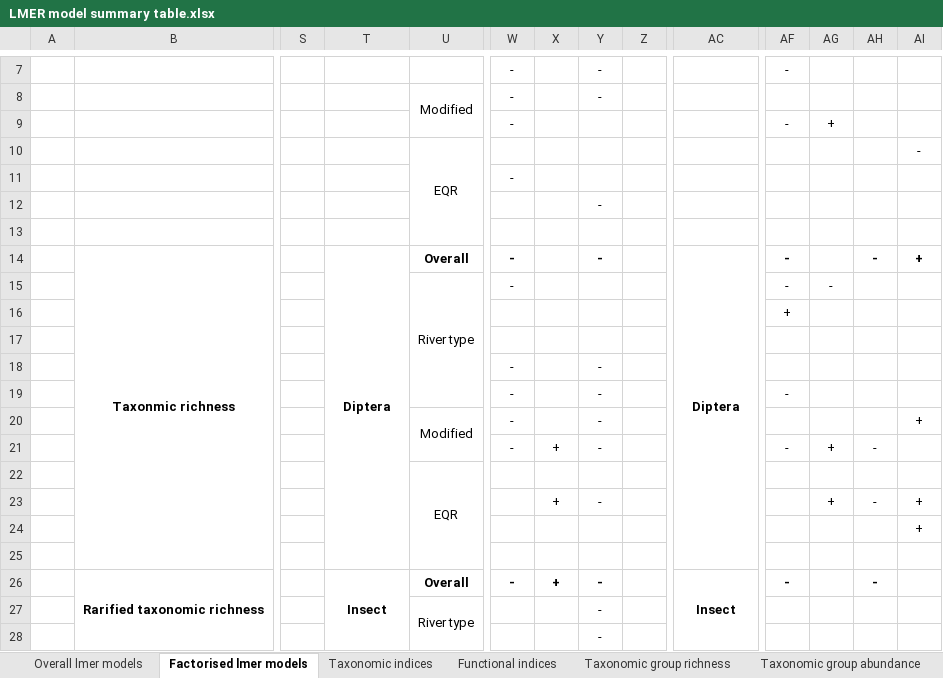
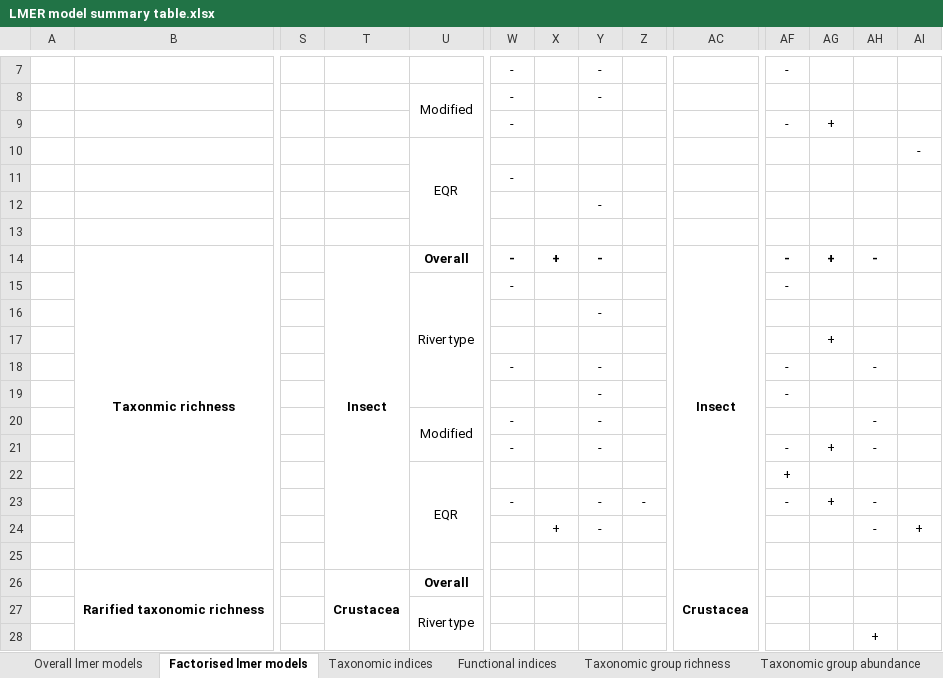
Before and after one commit to HeeeyNathan/Biochange_Paper1, an Excel workbook: Tables/LMER model summary table.xlsx, sheet Factorised lmer models, drawn as a sheet; only a part is shown, gaps mark what is left out; values as stored, in another font and other column widths than the file's, no borders; conditional formats not drawn; the diff covers the shown part only; the diff names each change by its address in the sheet, - before the commit and + after, or states it on an @@ line.

Commit message:
Updated driver plots for crustacea and insects (minus EPT)

```diff
--- a/Tables/LMER model summary table.xlsx (sheet Factorised lmer models)
+++ b/Tables/LMER model summary table.xlsx (sheet Factorised lmer models)
-T14: Diptera
+T14: Insect
-X14: (empty)
+X14: +
-AC14: Diptera
+AC14: Insect
-AG14: (empty)
+AG14: +
-AI14: +
+AI14: (empty)
-AG15: -
+AG15: (empty)
-Y16: (empty)
+Y16: -
-AF16: +
+AF16: (empty)
-AG17: (empty)
+AG17: +
-AF18: (empty)
+AF18: -
-AH18: (empty)
+AH18: -
-W19: -
+W19: (empty)
-AH20: (empty)
+AH20: -
-AI20: +
+AI20: (empty)
-X21: +
+X21: (empty)
-AF22: (empty)
+AF22: +
-W23: (empty)
+W23: -
-X23: +
+X23: (empty)
-Z23: (empty)
+Z23: -
-AF23: (empty)
+AF23: -
-AI23: +
+AI23: (empty)
-X24: (empty)
+X24: +
-Y24: (empty)
+Y24: -
-AH24: (empty)
+AH24: -
-T26: Insect
+T26: Crustacea
-W26: -
+W26: (empty)
-X26: +
+X26: (empty)
-Y26:Y28: -
+Y26:Y28: (empty)
-AC26: Insect
+AC26: Crustacea
-AF26: -
+AF26: (empty)
-AH26: -
+AH26: (empty)
-AH28: (empty)
+AH28: +
```
Also changed, not shown: 31 edited cells elsewhere in this sheet, sheet Taxonomic group richness, sheet Taxonomic group abundance, sheet Overall lmer models, 1 other file.
